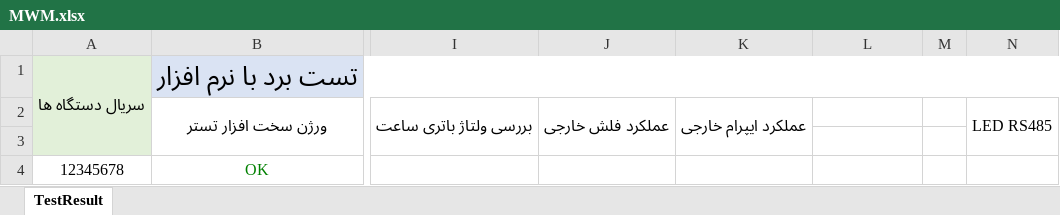
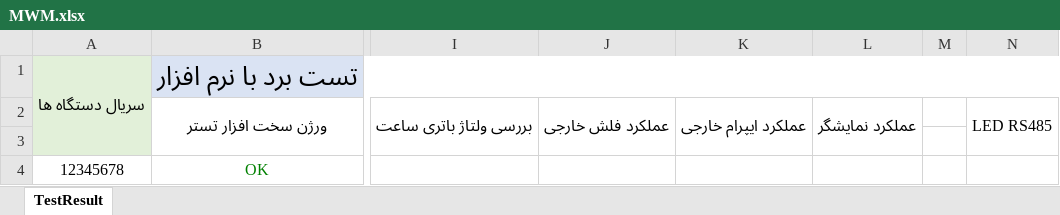
Before and after one commit to Mahsen/TestBench, an Excel workbook: MWM/TestApp/_Files/Exel/MWM.xlsx, sheet TestResult, drawn as a sheet; only a part is shown, gaps mark what is left out; values as stored, in another font and other column widths than the file's, no borders; the diff names each change by its address in the sheet, - before the commit and + after, or states it on an @@ line.

Commit message:
Add lcd check to excel

```diff
--- a/MWM/TestApp/_Files/Exel/MWM.xlsx (sheet TestResult)
+++ b/MWM/TestApp/_Files/Exel/MWM.xlsx (sheet TestResult)
-L2: (empty)
+L2: عملکرد نمایشگر
+L2:L3 merged
```
Also changed, not shown: 1 other file.
